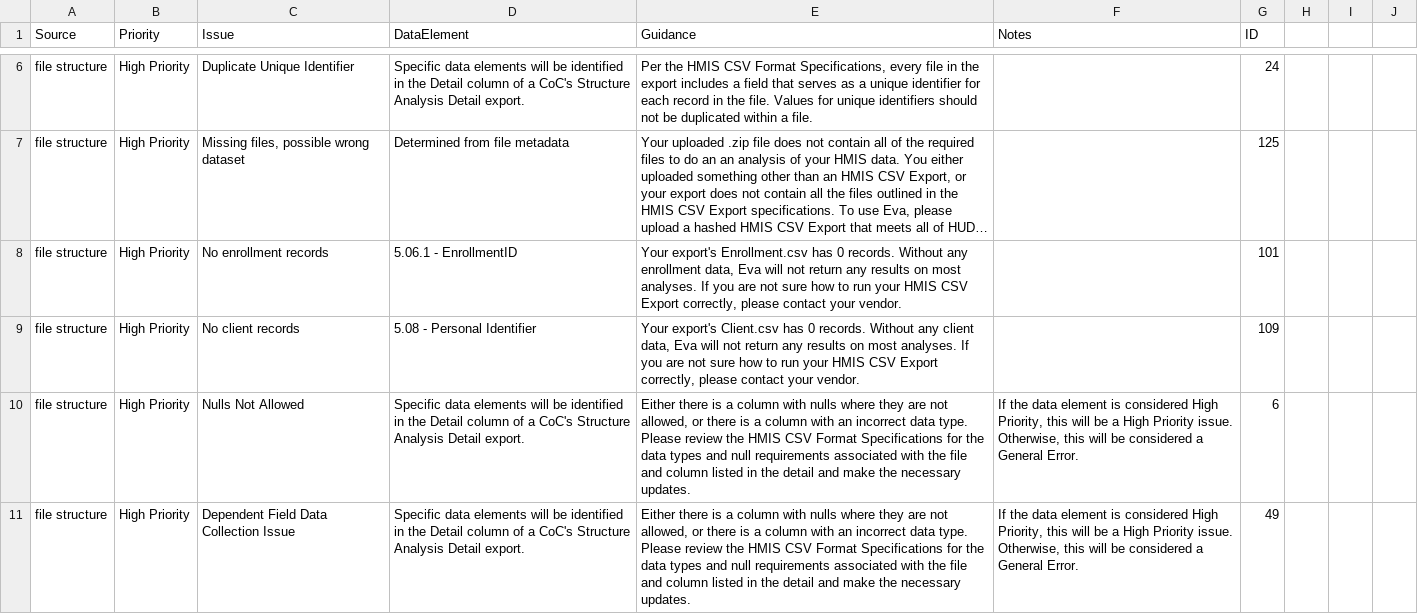
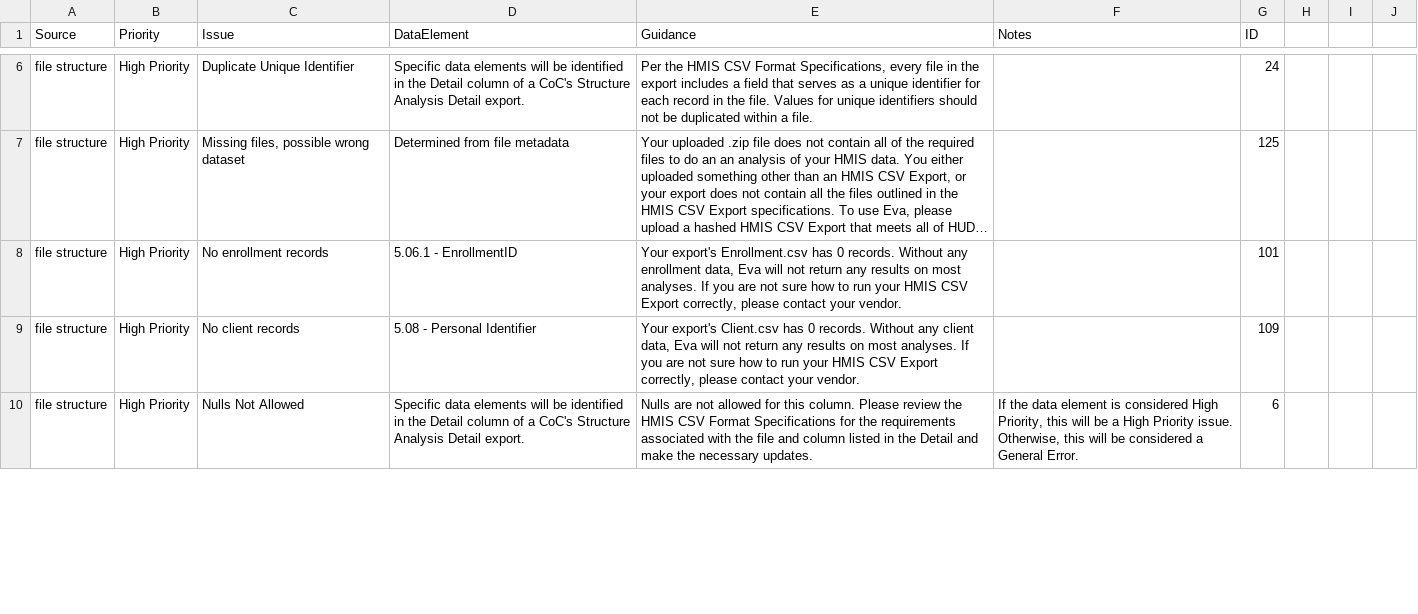
Before and after one commit to abtassociates/eva, a CSV file: public-resources/EvaChecks.csv, drawn as a sheet; only a part is shown, gaps mark what is left out; long unchanged cells end in …; the diff covers the shown part only; the diff names each change by its address in the sheet, - before the commit and + after, or states it on an @@ line.

Commit message:
Updated guidance and other updates to EvaChecks.csv - had meant to do these before

```diff
--- a/public-resources/EvaChecks.csv
+++ b/public-resources/EvaChecks.csv
-E10 (Guidance): Either there is a column with nulls where they are not allowed, or there is a column with an incorrect data type. Please review the HMIS CSV Format Specifications for the data types and null requirements associated with the file and column listed in the detail and make…
+E10 (Guidance): Nulls are not allowed for this column. Please review the HMIS CSV Format Specifications for the requirements associated with the file and column listed in the Detail and make…
-row 11: file structure | High Priority | Dependent Field Data Collection Issue | Specific data elements will be identified in the Detail column of a CoC's Structure Analysis Detail export. | Either there is a column with nulls where they are not allowed, or there is a column with an incorrect data type. Please review the HMIS CSV Format Specifications for the data types and null requirements associated with the file and column listed in the detail and make the necessary updates. | If the data element is considered High Priority, this will be a High Priority issue. Otherwise, this will be considered a General Error. | 49
```
Also changed, not shown: 1 removed row and 8 edited cells elsewhere in this file.
